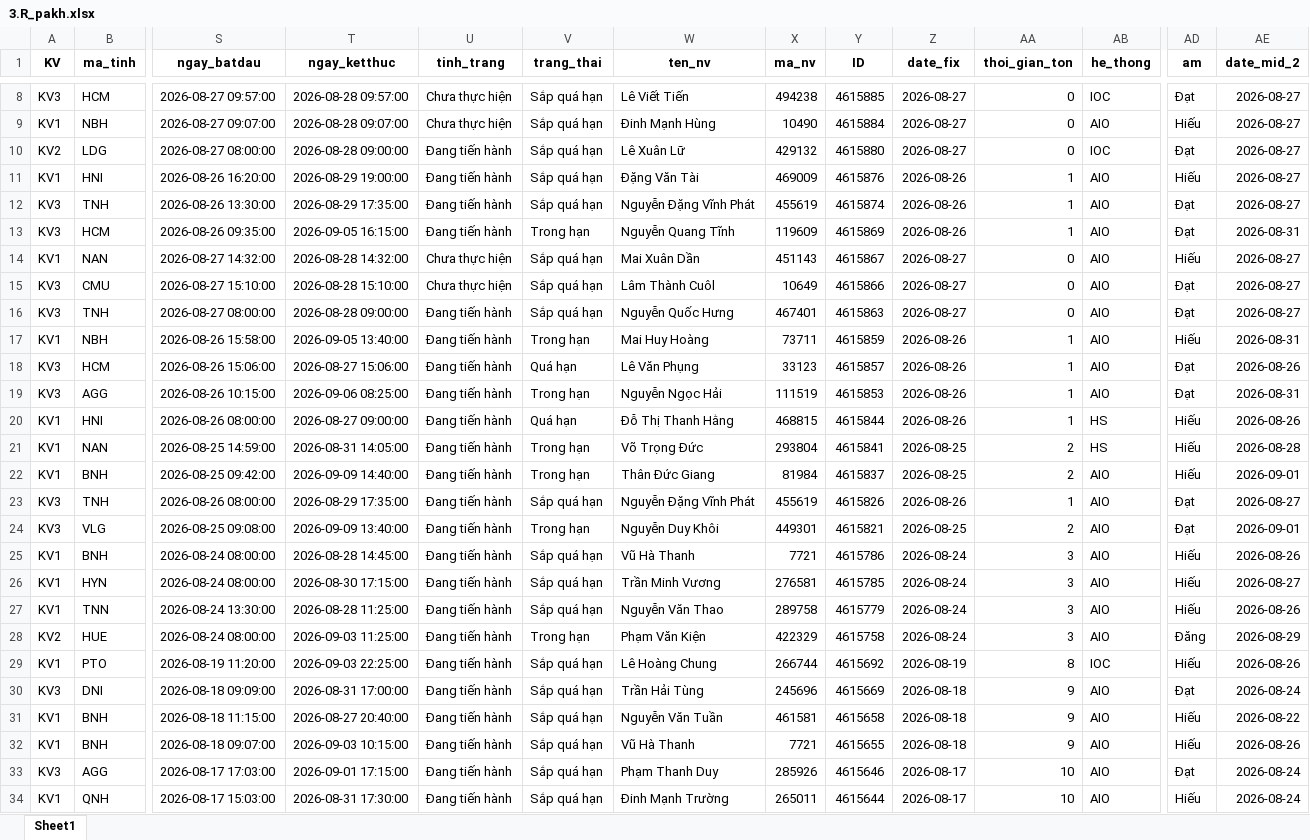
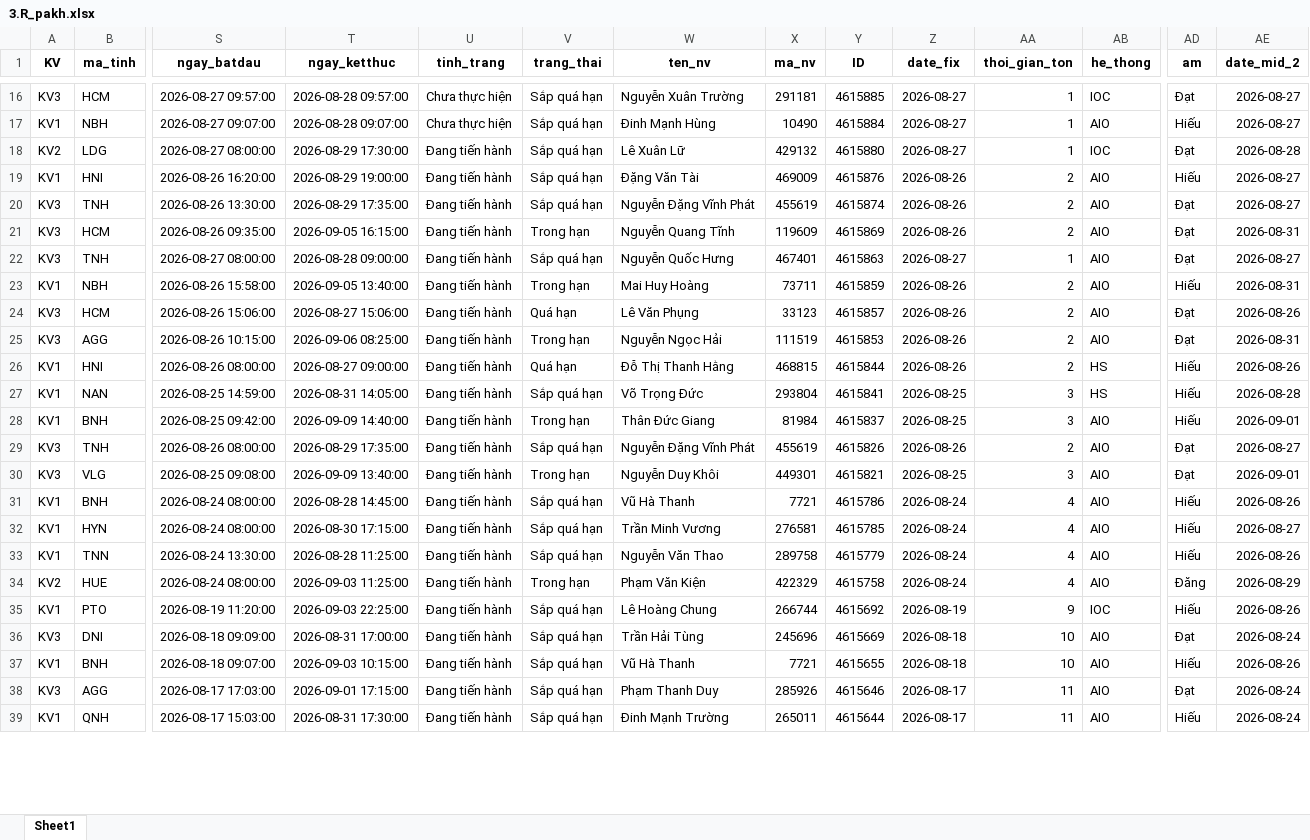
Before and after one commit to Nhunggg1612/dashboard-PAKH, an Excel workbook: data/3.R_pakh.xlsx, sheet Sheet1, drawn as a sheet; only a part is shown, gaps mark what is left out; values as stored, in another font and other column widths than the file's, no borders; removed rows and columns are numbered as before the commit, all else as after; rows hold the shown columns only; the diff covers the shown part only; the diff names each change by its address in the sheet, - before the commit and + after, or states it on an @@ line.

```diff
--- a/data/3.R_pakh.xlsx (sheet Sheet1)
+++ b/data/3.R_pakh.xlsx (sheet Sheet1)
-W16 (ten_nv): Lê Viết Tiến
+W16 (ten_nv): Nguyễn Xuân Trường
-X16 (ma_nv): 494238
+X16 (ma_nv): 291181
-AA16:AA18 (thoi_gian_ton): 0
+AA16:AA18 (thoi_gian_ton): 1
-T18 (ngay_ketthuc): 2026-08-28 09:00:00
+T18 (ngay_ketthuc): 2026-08-29 17:30:00
-AE18 (date_mid_2): 2026-08-27
+AE18 (date_mid_2): 2026-08-28
-AA19:AA21 (thoi_gian_ton): 1
+AA19:AA21 (thoi_gian_ton): 2
-row 14: KV1 | NAN | 2026-08-27 14:32:00 | 2026-08-28 14:32:00 | Chưa thực hiện | Sắp quá hạn | Mai Xuân Dần | 451143 | 4615867 | 2026-08-27 | 0 | AIO | Hiếu | 2026-08-27
-row 15: KV3 | CMU | 2026-08-27 15:10:00 | 2026-08-28 15:10:00 | Chưa thực hiện | Sắp quá hạn | Lâm Thành Cuôl | 10649 | 4615866 | 2026-08-27 | 0 | AIO | Đạt | 2026-08-27
-AA22 (thoi_gian_ton): 0
+AA22 (thoi_gian_ton): 1
-AA23:AA26 (thoi_gian_ton): 1
+AA23:AA26 (thoi_gian_ton): 2
-V27 (trang_thai): Trong hạn
+V27 (trang_thai): Sắp quá hạn
-AA27:AA28 (thoi_gian_ton): 2
+AA27:AA28 (thoi_gian_ton): 3
-AA29 (thoi_gian_ton): 1
+AA29 (thoi_gian_ton): 2
-AA30 (thoi_gian_ton): 2
+AA30 (thoi_gian_ton): 3
-AA31:AA34 (thoi_gian_ton): 3
+AA31:AA34 (thoi_gian_ton): 4
-AA35 (thoi_gian_ton): 8
+AA35 (thoi_gian_ton): 9
-AA36 (thoi_gian_ton): 9
+AA36 (thoi_gian_ton): 10
-row 31: KV1 | BNH | 2026-08-18 11:15:00 | 2026-08-27 20:40:00 | Đang tiến hành | Sắp quá hạn | Nguyễn Văn Tuần | 461581 | 4615658 | 2026-08-18 | 9 | AIO | Hiếu | 2026-08-22
-AA37 (thoi_gian_ton): 9
+AA37 (thoi_gian_ton): 10
-AA38:AA39 (thoi_gian_ton): 10
+AA38:AA39 (thoi_gian_ton): 11
```
Also changed, not shown: 8 added rows, 1 removed row and 36 edited cells elsewhere in this sheet, data/5.R_pakh_hoan_thanh.xlsx, data/AM_update.xlsx, 10 other files.
